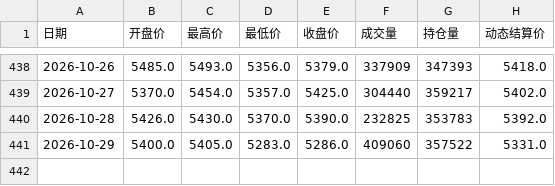
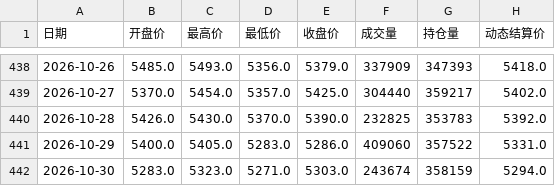
Before and after one commit to hrdg/commodity, a CSV file: 豆粕/data/A0_main_2025_2026.csv, drawn as a sheet; only a part is shown, gaps mark what is left out.

```diff
--- a/豆粕/data/A0_main_2025_2026.csv
+++ b/豆粕/data/A0_main_2025_2026.csv
@@ -441 +441,2 @@
 2026-10-29,5400.0,5405.0,5283.0,5286.0,409060,357522,5331.0
+2026-10-30,5283.0,5323.0,5271.0,5303.0,243674,358159,5294.0
```
Also changed, not shown: 豆粕/data/M0_main_2025_2026.csv, 豆粕/data/RM0_main_2025_2026.csv, 9 other files.
